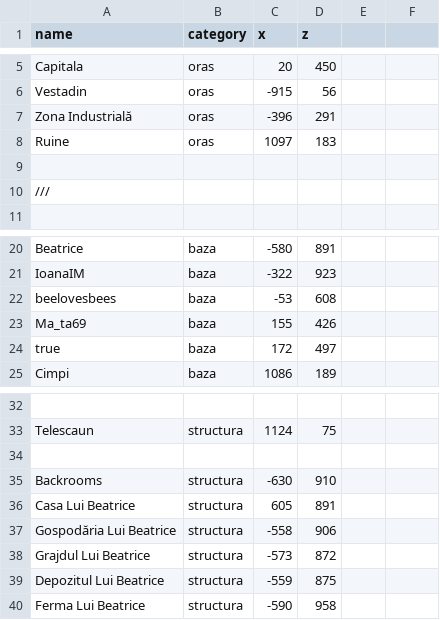
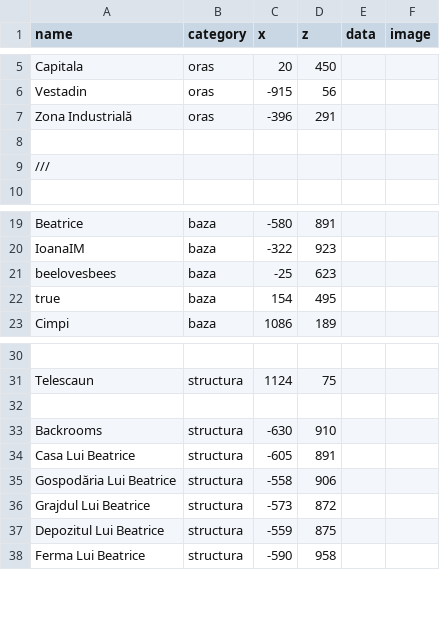
Before and after one commit to davidbirladeanu-cyber/NAR-IA-MAP, a CSV file: nartia_date.csv, drawn as a sheet; only a part is shown, gaps mark what is left out; removed rows and columns are numbered as before the commit, all else as after; the diff names each change by its address in the sheet, - before the commit and + after, or states it on an @@ line.

Commit message:
Update nartia_date.csv

```diff
--- a/nartia_date.csv
+++ b/nartia_date.csv
-E1: (empty)
+E1: data
-F1: (empty)
+F1: image
-row 8: Ruine | oras | 1097 | 183
-C21 (x): -53
+C21 (x): -25
-D21 (z): 608
+D21 (z): 623
-row 23: Ma_ta69 | baza | 155 | 426
-C22 (x): 172
+C22 (x): 154
-D22 (z): 497
+D22 (z): 495
-C34 (x): 605
+C34 (x): -605
```
